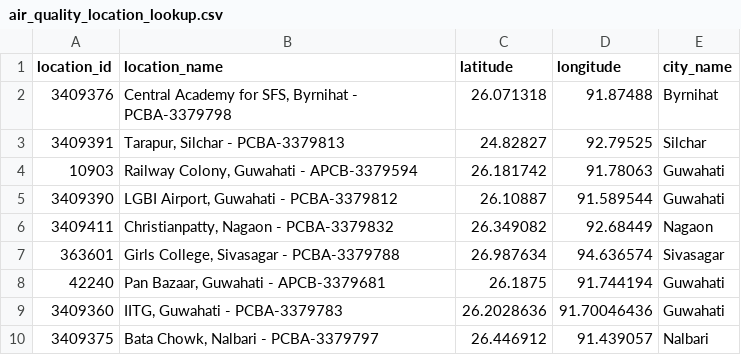
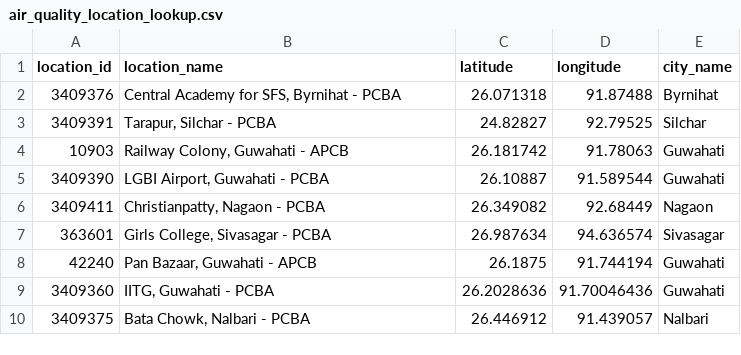
Before and after one commit to SapientSapiens/capstoneproject-2025-dez, a CSV file: dbt/seeds/air_quality_location_lookup.csv, drawn as a sheet.

Commit message:
fixed seed data

```diff
--- a/dbt/seeds/air_quality_location_lookup.csv
+++ b/dbt/seeds/air_quality_location_lookup.csv
@@ -1,10 +1,10 @@
 location_id,location_name,latitude,longitude,city_name
-3409376,"Central Academy for SFS, Byrnihat - PCBA-3379798",26.071318,91.87488,Byrnihat
-3409391,"Tarapur, Silchar - PCBA-3379813",24.82827,92.79525,Silchar
-10903,"Railway Colony, Guwahati - APCB-3379594",26.181742,91.78063,Guwahati
-3409390,"LGBI Airport, Guwahati - PCBA-3379812",26.10887,91.589544,Guwahati
-3409411,"Christianpatty, Nagaon - PCBA-3379832",26.349082,92.68449,Nagaon
-363601,"Girls College, Sivasagar - PCBA-3379788",26.987634,94.636574,Sivasagar
-42240,"Pan Bazaar, Guwahati - APCB-3379681",26.1875,91.744194,Guwahati
-3409360,"IITG, Guwahati - PCBA-3379783",26.2028636,91.70046436,Guwahati
-3409375,"Bata Chowk, Nalbari - PCBA-3379797",26.446912,91.439057,Nalbari
+3409376,"Central Academy for SFS, Byrnihat - PCBA",26.071318,91.87488,Byrnihat
+3409391,"Tarapur, Silchar - PCBA",24.82827,92.79525,Silchar
+10903,"Railway Colony, Guwahati - APCB",26.181742,91.78063,Guwahati
+3409390,"LGBI Airport, Guwahati - PCBA",26.10887,91.589544,Guwahati
+3409411,"Christianpatty, Nagaon - PCBA",26.349082,92.68449,Nagaon
+363601,"Girls College, Sivasagar - PCBA",26.987634,94.636574,Sivasagar
+42240,"Pan Bazaar, Guwahati - APCB",26.1875,91.744194,Guwahati
+3409360,"IITG, Guwahati - PCBA",26.2028636,91.70046436,Guwahati
+3409375,"Bata Chowk, Nalbari - PCBA",26.446912,91.439057,Nalbari
```
